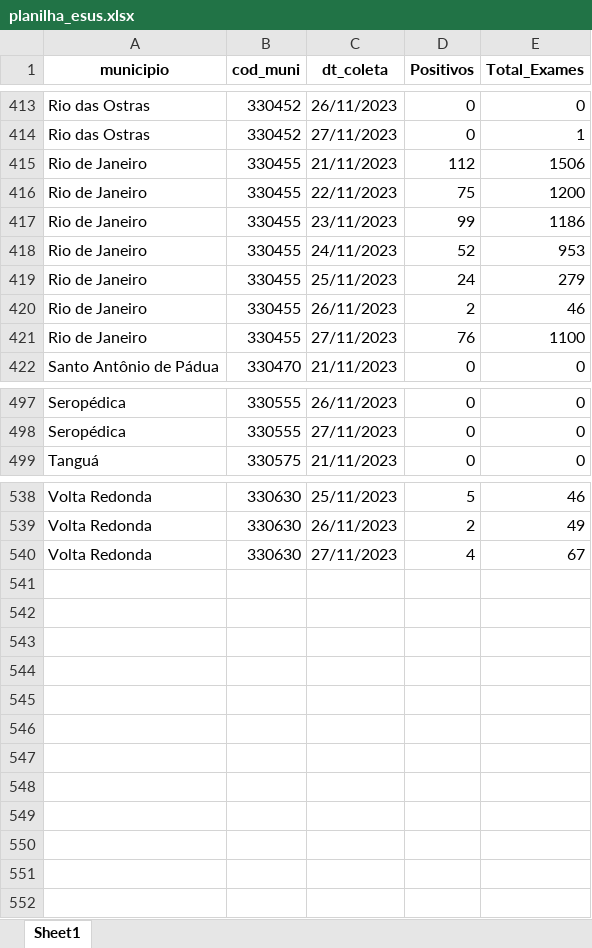
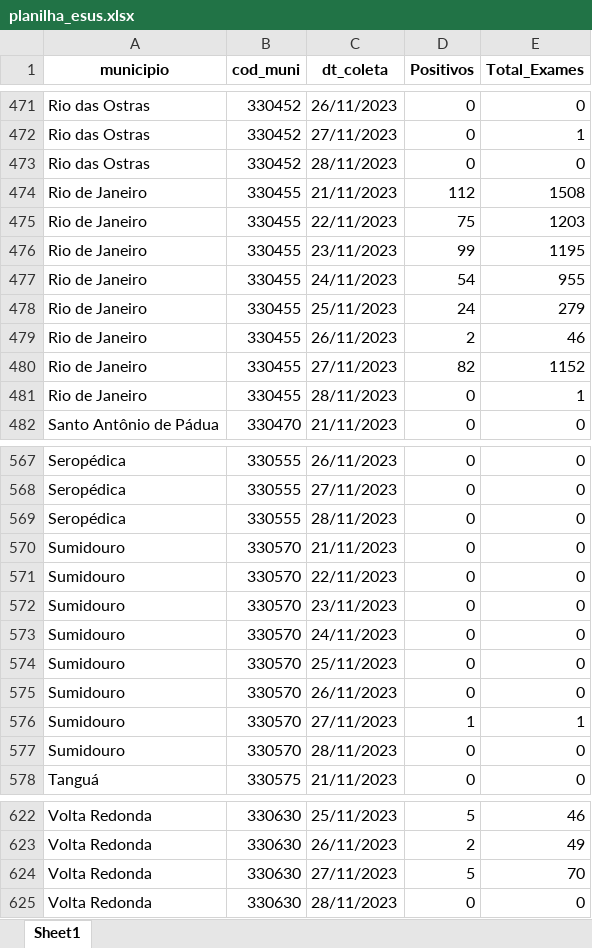
Before and after one commit to eduardompeixoto/Taxa-de-Positividade-AG-E-SUS, an Excel workbook: inst/planilha_esus.xlsx, sheet Sheet1, drawn as a sheet; only a part is shown, gaps mark what is left out; values as stored, in another font and other column widths than the file's, no borders; addresses are those after the commit; the diff covers the shown part only; the diff names each change by its address in the sheet, - before the commit and + after, or states it on an @@ line.

Commit message:
2023-11-28 13:20:51.431361

```diff
--- a/inst/planilha_esus.xlsx (sheet Sheet1)
+++ b/inst/planilha_esus.xlsx (sheet Sheet1)
+row 473: Rio das Ostras | 330452 | 28/11/2023 | 0 | 0
-E474 (Total_Exames): 1506
+E474 (Total_Exames): 1508
-E475 (Total_Exames): 1200
+E475 (Total_Exames): 1203
-E476 (Total_Exames): 1186
+E476 (Total_Exames): 1195
-D477 (Positivos): 52
+D477 (Positivos): 54
-E477 (Total_Exames): 953
+E477 (Total_Exames): 955
-D480 (Positivos): 76
+D480 (Positivos): 82
-E480 (Total_Exames): 1100
+E480 (Total_Exames): 1152
+row 481: Rio de Janeiro | 330455 | 28/11/2023 | 0 | 1
+row 569: Seropédica | 330555 | 28/11/2023 | 0 | 0
+row 570: Sumidouro | 330570 | 21/11/2023 | 0 | 0
+row 571: Sumidouro | 330570 | 22/11/2023 | 0 | 0
+row 572: Sumidouro | 330570 | 23/11/2023 | 0 | 0
+row 573: Sumidouro | 330570 | 24/11/2023 | 0 | 0
+row 574: Sumidouro | 330570 | 25/11/2023 | 0 | 0
+row 575: Sumidouro | 330570 | 26/11/2023 | 0 | 0
+row 576: Sumidouro | 330570 | 27/11/2023 | 1 | 1
+row 577: Sumidouro | 330570 | 28/11/2023 | 0 | 0
-D624 (Positivos): 4
+D624 (Positivos): 5
-E624 (Total_Exames): 67
+E624 (Total_Exames): 70
+row 625: Volta Redonda | 330630 | 28/11/2023 | 0 | 0
```
Also changed, not shown: 73 added rows and 24 edited cells elsewhere in this sheet.
